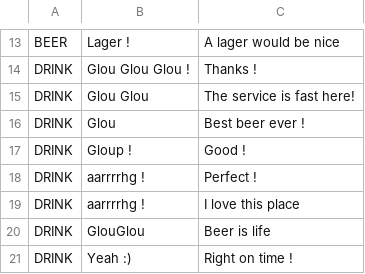
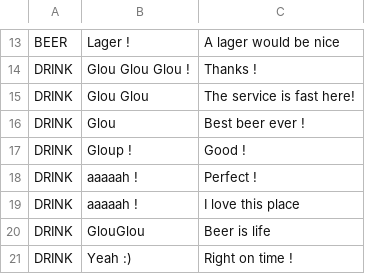
Before and after one commit to pixel-stuff/LD38-BeerInMind, a CSV file: Assets/Dialogues.csv, drawn as a sheet; only a part is shown, gaps mark what is left out.

Commit message:
arargh -> aaah

```diff
--- a/Assets/Dialogues.csv
+++ b/Assets/Dialogues.csv
@@ -17,4 +17,4 @@ DRINK;Glou;Best beer ever !
 DRINK;Gloup !;Good !
-DRINK;aarrrrhg !;Perfect !
-DRINK;aarrrrhg !;I love this place
+DRINK;aaaaah !;Perfect !
+DRINK;aaaaah !;I love this place
 DRINK;GlouGlou;Beer is life
```
